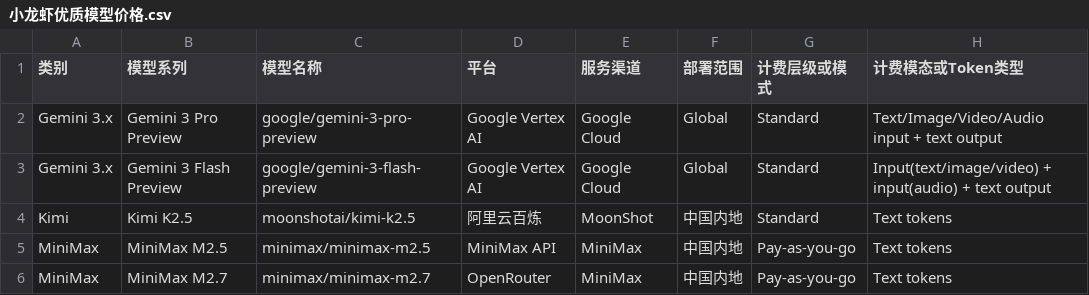
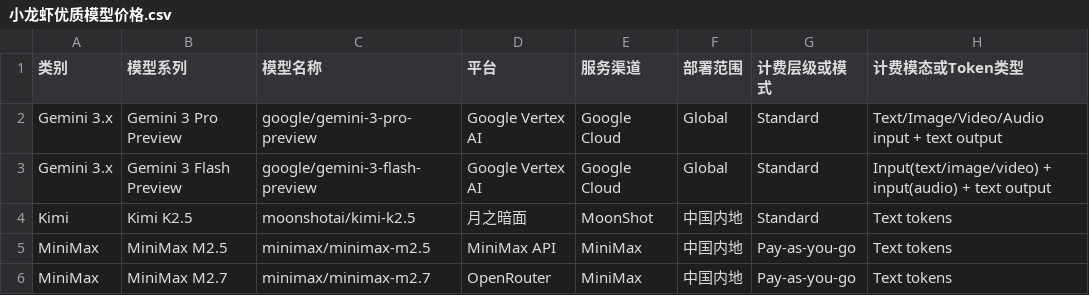
Before and after one commit to NascentCore/llm_gateways, a CSV file: 小龙虾优质模型价格.csv, drawn as a sheet; only a part is shown; the diff names each change by its address in the sheet, - before the commit and + after, or states it on an @@ line.

Commit message:
fix

```diff
--- a/小龙虾优质模型价格.csv
+++ b/小龙虾优质模型价格.csv
-D4 (平台): 阿里云百炼
+D4 (平台): 月之暗面
```
